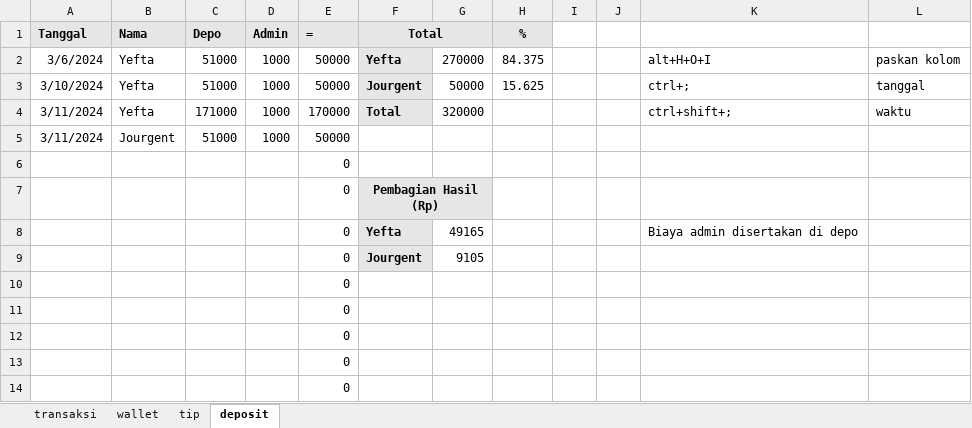
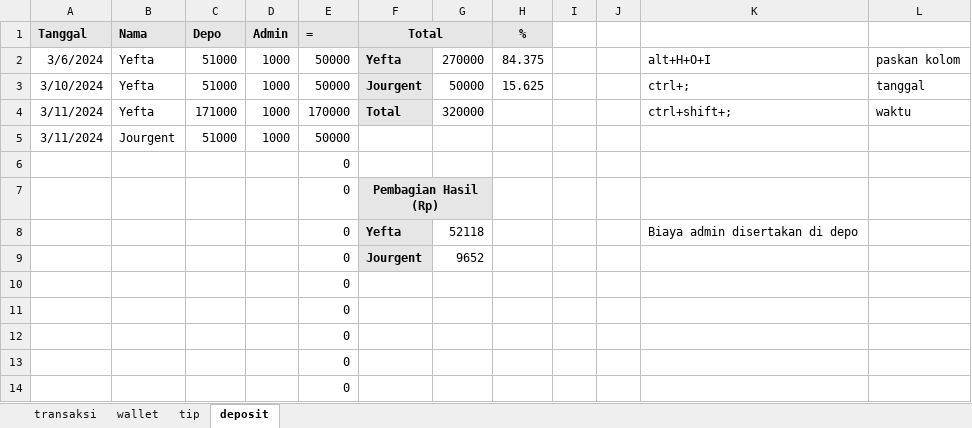
Before and after one commit to yeftakun/transaksi-usaha, an Excel workbook: transaksi-usaha.xlsx, sheet deposit, drawn as a sheet; only a part is shown; values as stored, in another font and other column widths than the file's, no borders; the diff names each change by its address in the sheet, - before the commit and + after, or states it on an @@ line.

```diff
--- a/transaksi-usaha.xlsx (sheet deposit)
+++ b/transaksi-usaha.xlsx (sheet deposit)
-G8: 49165
+G8: 52118
-G9: 9105
+G9: 9652
```
Also changed, not shown: sheet transaksi, sheet wallet.
